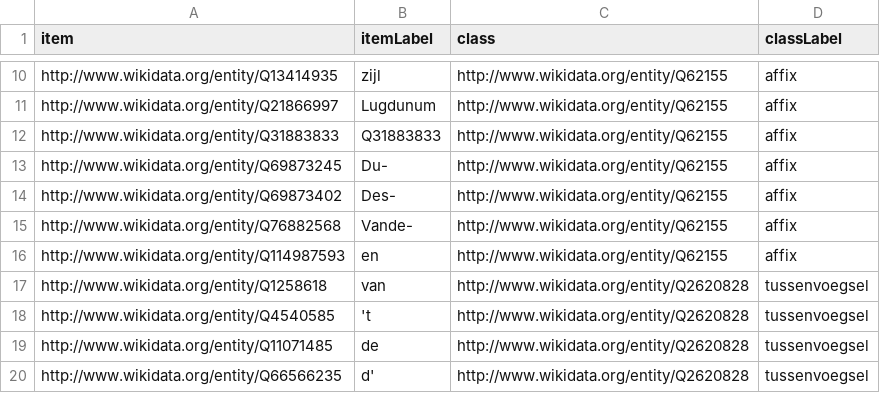
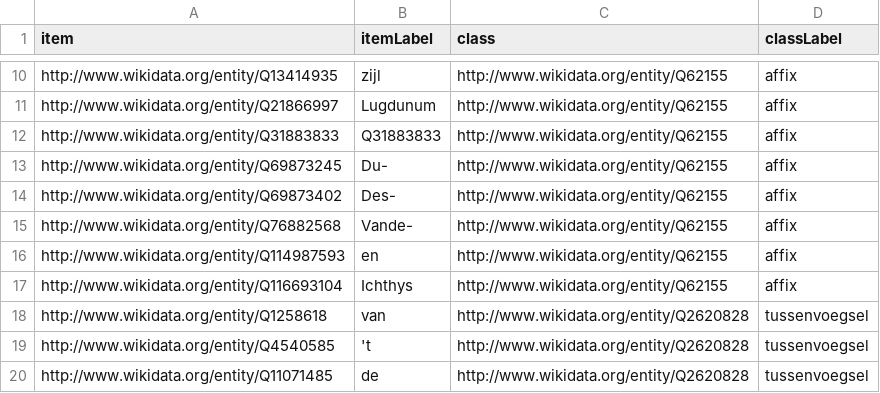
Before and after one commit to VDK/New-Name, a TSV file: data/affixes.tsv, drawn as a sheet; only a part is shown, gaps mark what is left out; the shorter side is filled out with more unchanged rows; the diff names each change by its address in the sheet, - before the commit and + after, or states it on an @@ line.

```diff
--- a/data/affixes.tsv
+++ b/data/affixes.tsv
+row 17: http://www.wikidata.org/entity/Q116693104 | Ichthys | http://www.wikidata.org/entity/Q62155 | affix
```
Also changed, not shown: 21 other files.
